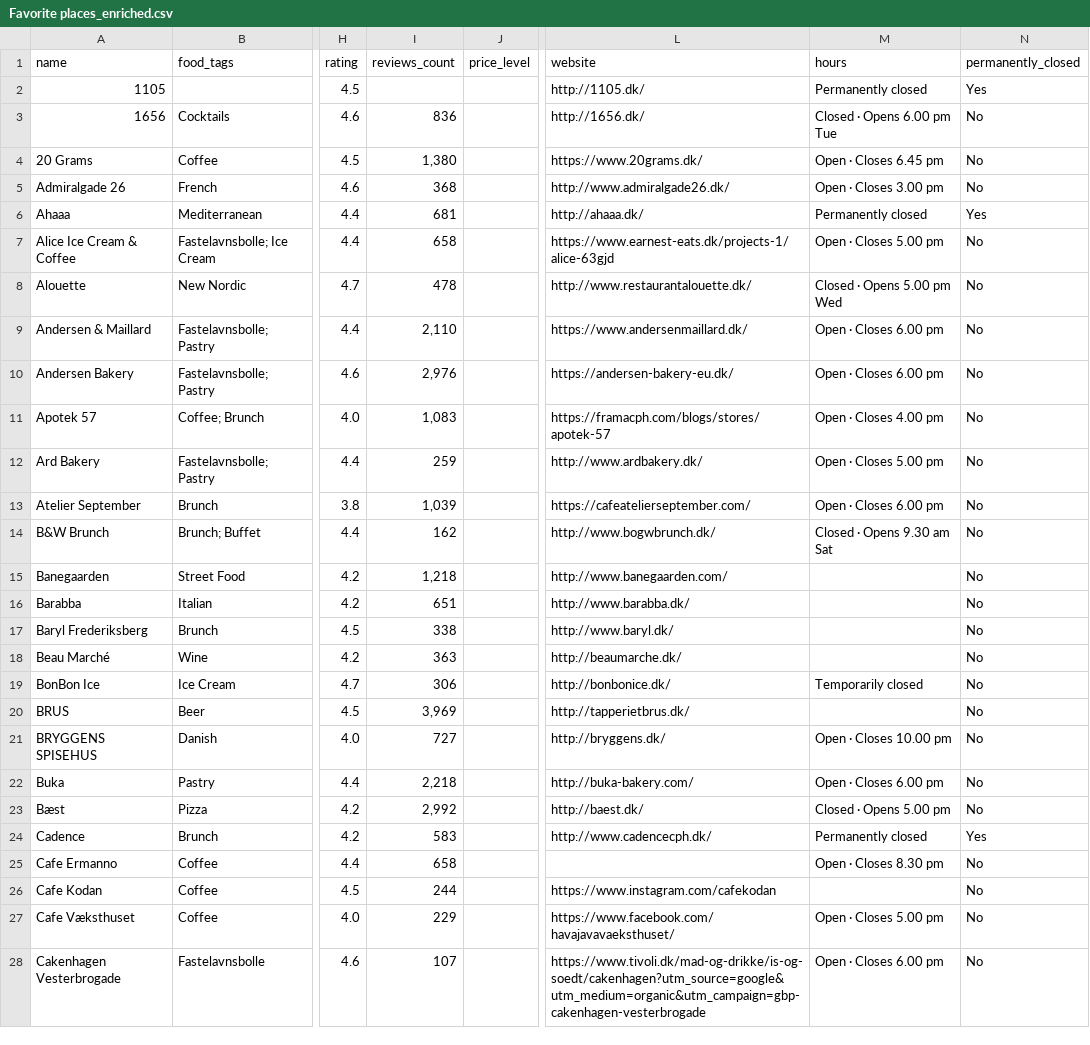
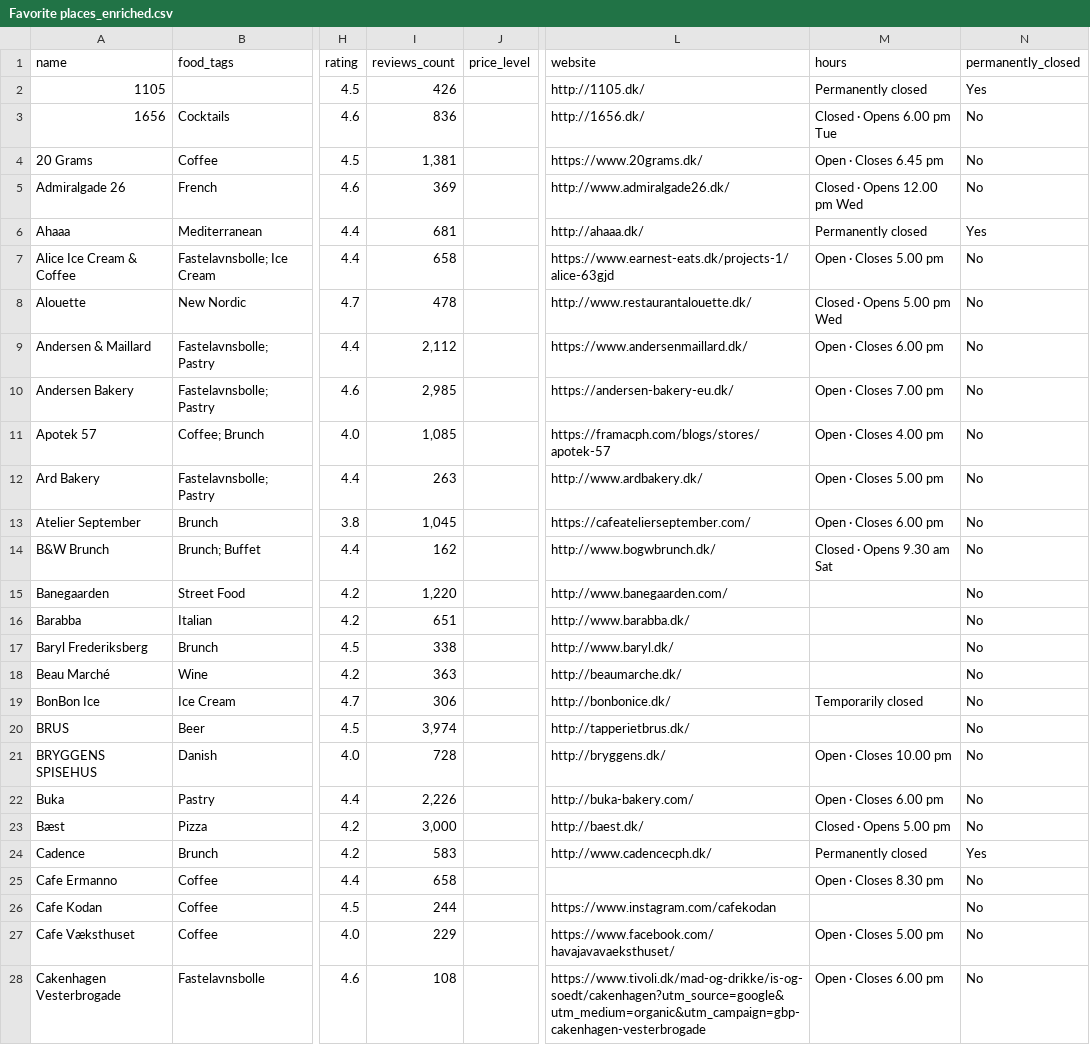
Before and after one commit to Hannazzzzz/cph-food-files-v0.1, a CSV file: Favorite places_enriched.csv, drawn as a sheet; only a part is shown, gaps mark what is left out; the diff covers the shown part only; the diff names each change by its address in the sheet, - before the commit and + after, or states it on an @@ line.

```diff
--- a/Favorite places_enriched.csv
+++ b/Favorite places_enriched.csv
-I2 (reviews_count): (empty)
+I2 (reviews_count): 426
-I4 (reviews_count): 1,380
+I4 (reviews_count): 1,381
-I5 (reviews_count): 368
+I5 (reviews_count): 369
-M5 (hours): Open · Closes 3.00 pm
+M5 (hours): Closed · Opens 12.00 pm Wed
-I9 (reviews_count): 2,110
+I9 (reviews_count): 2,112
-I10 (reviews_count): 2,976
+I10 (reviews_count): 2,985
-M10 (hours): Open · Closes 6.00 pm
+M10 (hours): Open · Closes 7.00 pm
-I11 (reviews_count): 1,083
+I11 (reviews_count): 1,085
-I12 (reviews_count): 259
+I12 (reviews_count): 263
-I13 (reviews_count): 1,039
+I13 (reviews_count): 1,045
-I15 (reviews_count): 1,218
+I15 (reviews_count): 1,220
-I20 (reviews_count): 3,969
+I20 (reviews_count): 3,974
-I21 (reviews_count): 727
+I21 (reviews_count): 728
-I22 (reviews_count): 2,218
+I22 (reviews_count): 2,226
-I23 (reviews_count): 2,992
+I23 (reviews_count): 3,000
-I28 (reviews_count): 107
+I28 (reviews_count): 108
```
Also changed, not shown: 104 edited cells elsewhere in this file.
